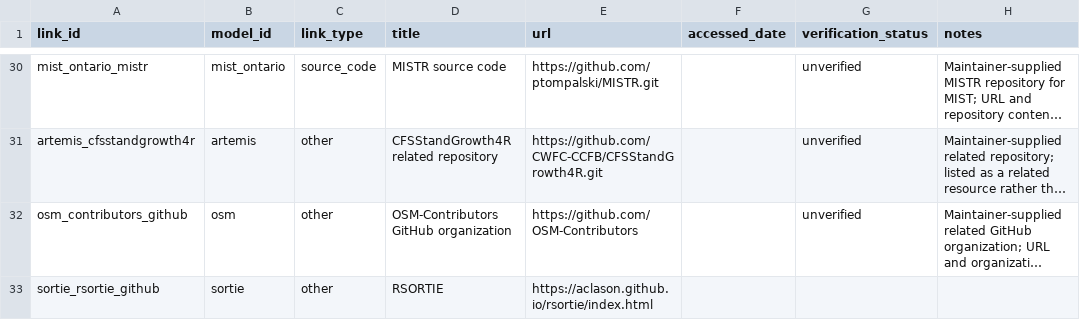
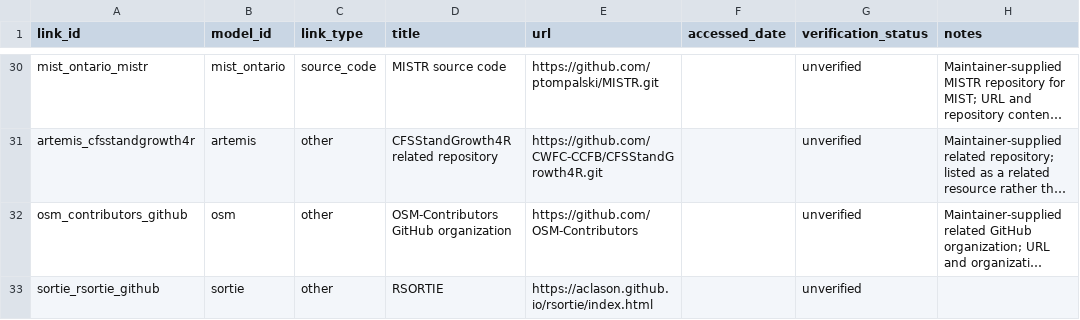
Before and after one commit to forest-carbon-tools-dfs/CanGrowthModels, a CSV file: data/model_links.csv, drawn as a sheet; only a part is shown, gaps mark what is left out; long unchanged cells end in …; the diff names each change by its address in the sheet, - before the commit and + after, or states it on an @@ line.

```diff
--- a/data/model_links.csv
+++ b/data/model_links.csv
-G33 (verification_status): (empty)
+G33 (verification_status): unverified
```
Also changed, not shown: data/model_coverage.csv, data/models_schema_definition.csv, 6 other files.
